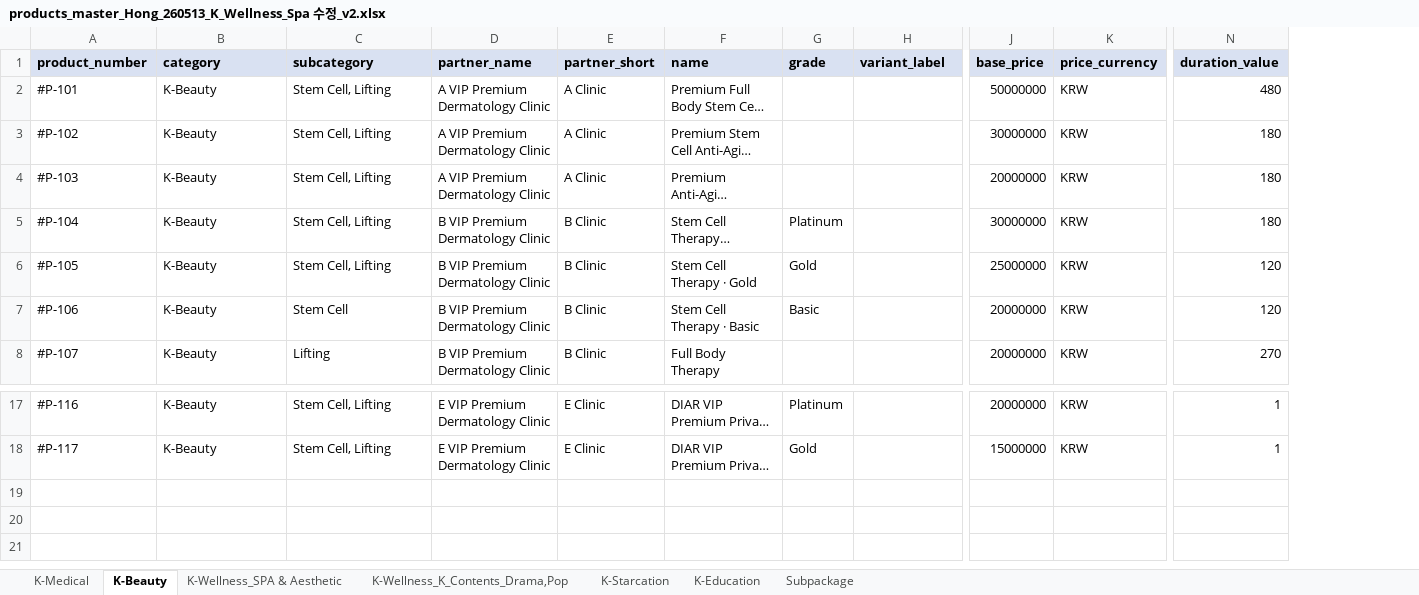
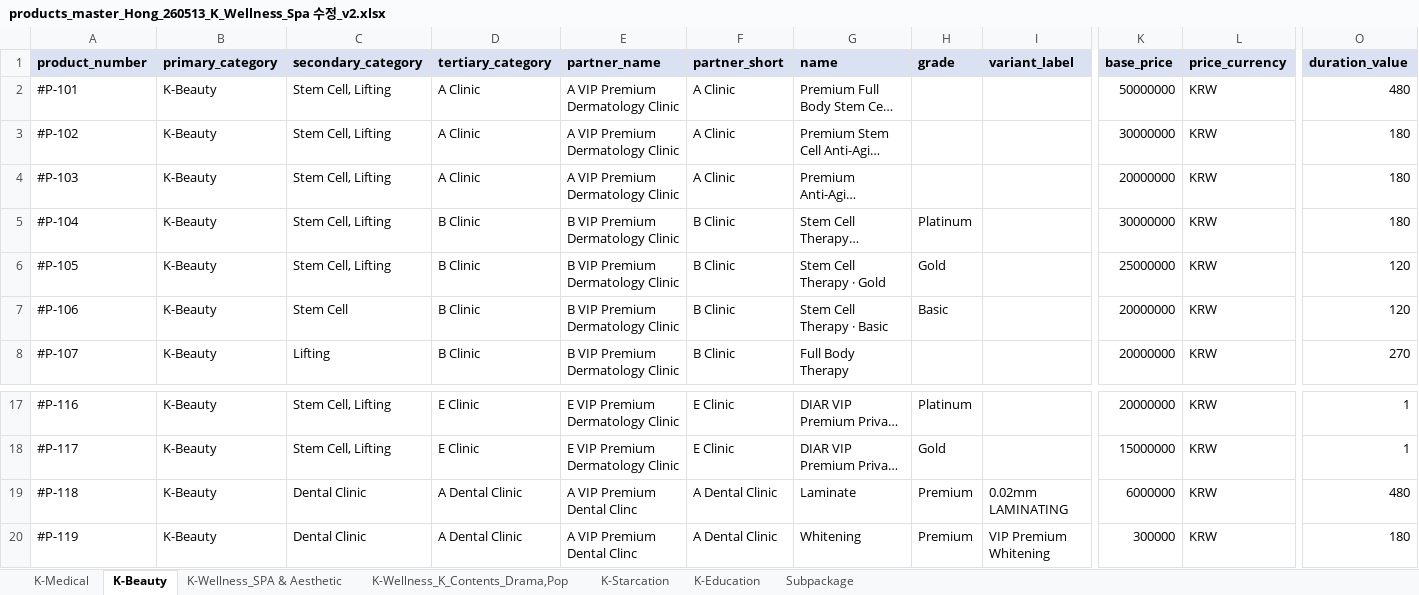
Before and after one commit to interview-jannis/Agent-SaaS, an Excel workbook: data/products_master_Hong_260513_K_Wellness_Spa 수정_v2.xlsx, sheet K-Beauty, drawn as a sheet; only a part is shown, gaps mark what is left out; long unchanged cells end in …; values as stored, in another font and other column widths than the file's, no borders; rows hold the shown columns only; the diff names each change by its address in the sheet, - before the commit and + after, or states it on an @@ line.

```diff
--- a/data/products_master_Hong_260513_K_Wellness_Spa 수정_v2.xlsx (sheet K-Beauty)
+++ b/data/products_master_Hong_260513_K_Wellness_Spa 수정_v2.xlsx (sheet K-Beauty)
+column D (tertiary_category), rows 2-8: A Clinic | A Clinic | A Clinic | B Clinic | B Clinic | B Clinic | B Clinic; rows 17-18: E Clinic | E Clinic
-B1: category
+B1: primary_category
-C1: subcategory
+C1: secondary_category
+row 19: #P-118 | K-Beauty | Dental Clinic | A Dental Clinic | A VIP Premium Dental Clinc | A Dental Clinic | Laminate | Premium | 0.02mm LAMINATING | 6000000 | KRW | 480
+row 20: #P-119 | K-Beauty | Dental Clinic | A Dental Clinic | A VIP Premium Dental Clinc | A Dental Clinic | Whitening | Premium | VIP Premium Whitening | 300000 | KRW | 180
```
Also changed, not shown: sheet K-Wellness_K_Contents_Drama,Pop, sheet Subpackage, sheet K-Medical, sheet K-Wellness_SPA & Aesthetic, sheet K-Education, sheet K-Starcation, 5 other files.
